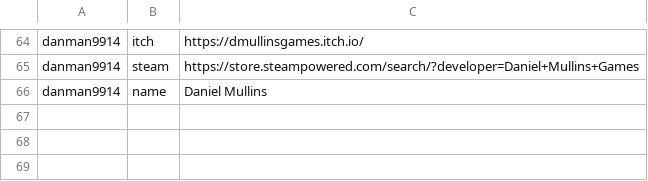
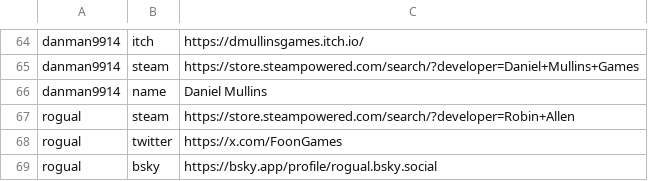
Before and after one commit to nzrsky/ldj-socials, a TSV file: socials.tsv, drawn as a sheet; only a part is shown, gaps mark what is left out.

Commit message:
Add rogual socials

```diff
--- a/socials.tsv
+++ b/socials.tsv
@@ -66 +66,4 @@ danman9914	steam	https://store.steampowered.com/search/?developer=Daniel+Mullins
 danman9914	name	Daniel Mullins
+rogual	steam	https://store.steampowered.com/search/?developer=Robin+Allen
+rogual	twitter	https://x.com/FoonGames
+rogual	bsky	https://bsky.app/profile/rogual.bsky.social
```
